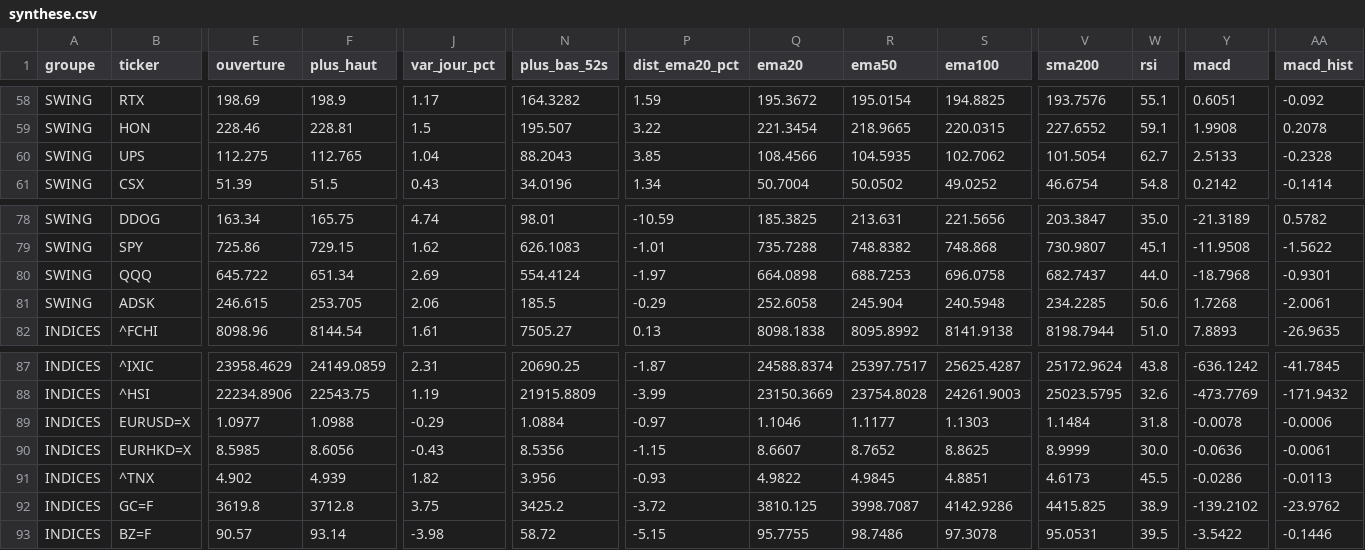
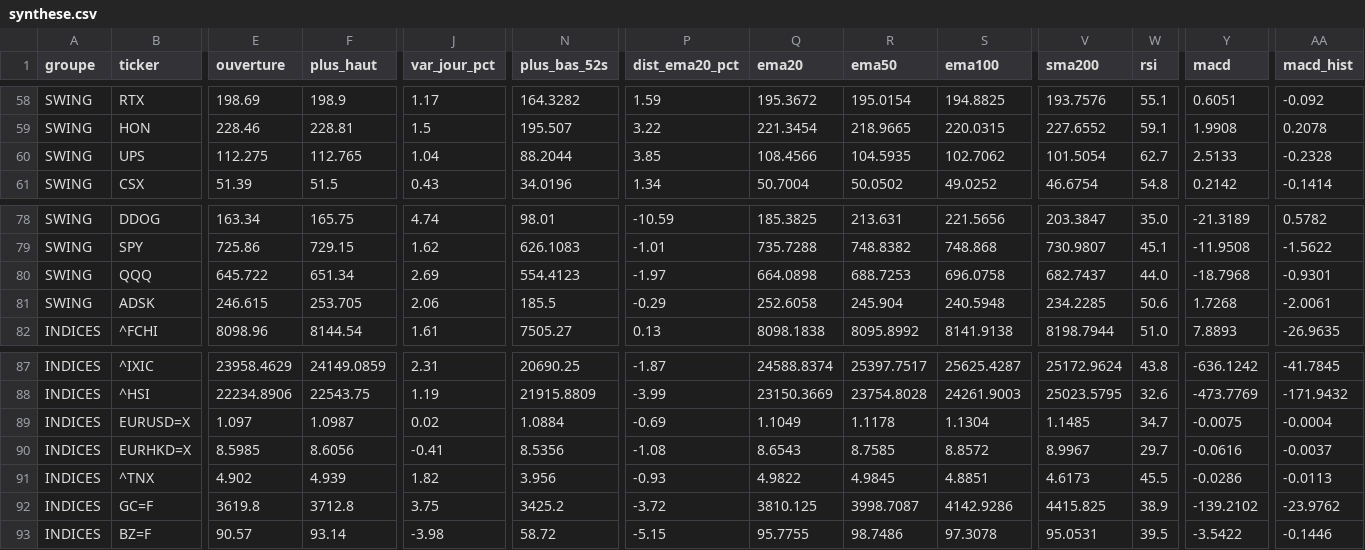
Before and after one commit to hay2ra/analyse-technique, a CSV file: data/synthese.csv, drawn as a sheet; only a part is shown, gaps mark what is left out; the diff covers the shown part only; the diff names each change by its address in the sheet, - before the commit and + after, or states it on an @@ line.

```diff
--- a/data/synthese.csv
+++ b/data/synthese.csv
-N60 (plus_bas_52s): 88.2043
+N60 (plus_bas_52s): 88.2044
-N80 (plus_bas_52s): 554.4124
+N80 (plus_bas_52s): 554.4123
-E89 (ouverture): 1.0977
+E89 (ouverture): 1.097
-F89 (plus_haut): 1.0988
+F89 (plus_haut): 1.0987
-J89 (var_jour_pct): -0.29
+J89 (var_jour_pct): 0.02
-P89 (dist_ema20_pct): -0.97
+P89 (dist_ema20_pct): -0.69
-Q89 (ema20): 1.1046
+Q89 (ema20): 1.1049
-R89 (ema50): 1.1177
+R89 (ema50): 1.1178
-S89 (ema100): 1.1303
+S89 (ema100): 1.1304
-V89 (sma200): 1.1484
+V89 (sma200): 1.1485
-W89 (rsi): 31.8
+W89 (rsi): 34.7
-Y89 (macd): -0.0078
+Y89 (macd): -0.0075
-AA89 (macd_hist): -0.0006
+AA89 (macd_hist): -0.0004
-J90 (var_jour_pct): -0.43
+J90 (var_jour_pct): -0.41
-P90 (dist_ema20_pct): -1.15
+P90 (dist_ema20_pct): -1.08
-Q90 (ema20): 8.6607
+Q90 (ema20): 8.6543
-R90 (ema50): 8.7652
+R90 (ema50): 8.7585
-S90 (ema100): 8.8625
+S90 (ema100): 8.8572
-V90 (sma200): 8.9999
+V90 (sma200): 8.9967
-W90 (rsi): 30.0
+W90 (rsi): 29.7
-Y90 (macd): -0.0636
+Y90 (macd): -0.0616
-AA90 (macd_hist): -0.0061
+AA90 (macd_hist): -0.0037
```
Also changed, not shown: 30 edited cells elsewhere in this file, data/scan.csv, 6 other files.
